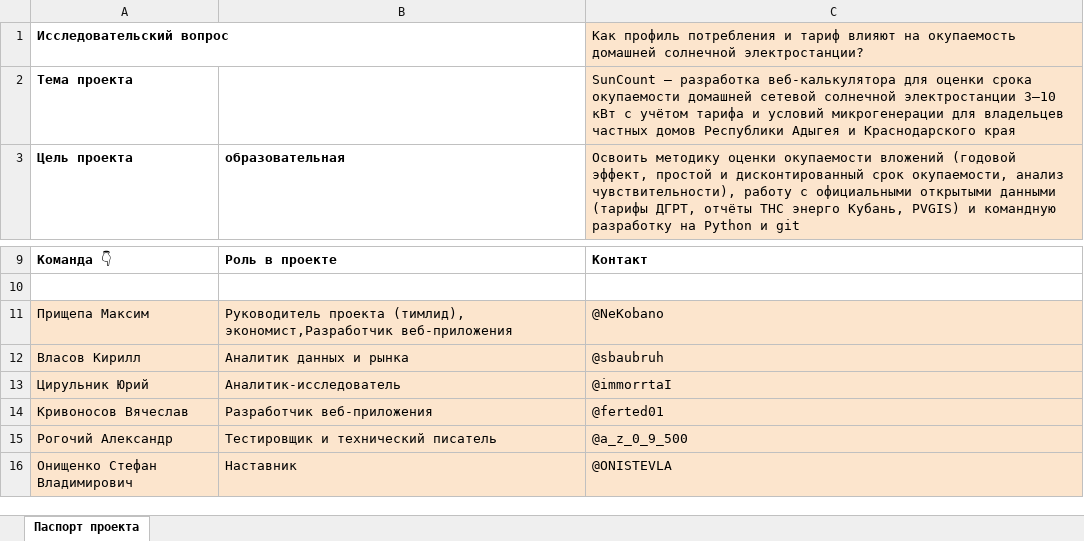
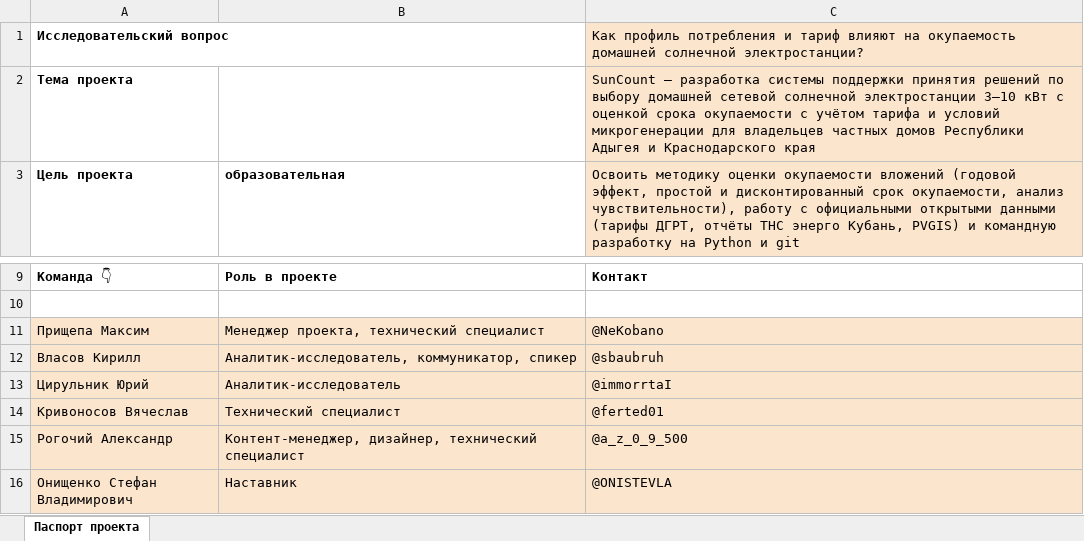
Before and after one commit to NeK0ban/SunCount, an Excel workbook: reports/SunCount_pasport_proekta.xlsx, sheet Паспорт проекта, drawn as a sheet; only a part is shown, gaps mark what is left out; values as stored, in another font and other column widths than the file's, no borders; the diff names each change by its address in the sheet, - before the commit and + after, or states it on an @@ line.

```diff
--- a/reports/SunCount_pasport_proekta.xlsx (sheet Паспорт проекта)
+++ b/reports/SunCount_pasport_proekta.xlsx (sheet Паспорт проекта)
-C2: …— разработка веб-калькулятора для оценки срока окупаемости домашней сетевой солнечной электростанции 3–10 кВт с учётом…
+C2: …— разработка системы поддержки принятия решений по выбору домашней сетевой солнечной электростанции 3–10 кВт с оценкой срока окупаемости с учётом…
-B11: Руководитель проекта (тимлид), экономист,Разработчик веб-приложения
+B11: Менеджер проекта, технический специалист
-B12: Аналитик данных и рынка
+B12: Аналитик-исследователь, коммуникатор, спикер
-B14: Разработчик веб-приложения
+B14: Технический специалист
-B15: Тестировщик и технический писатель
+B15: Контент-менеджер, дизайнер, технический специалист
```
Also changed, not shown: SunCount_data.xlsx, 3 other files.
